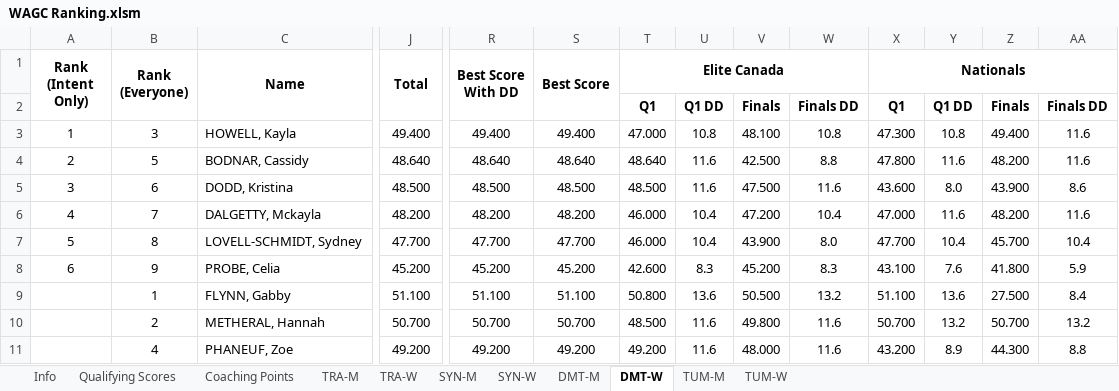
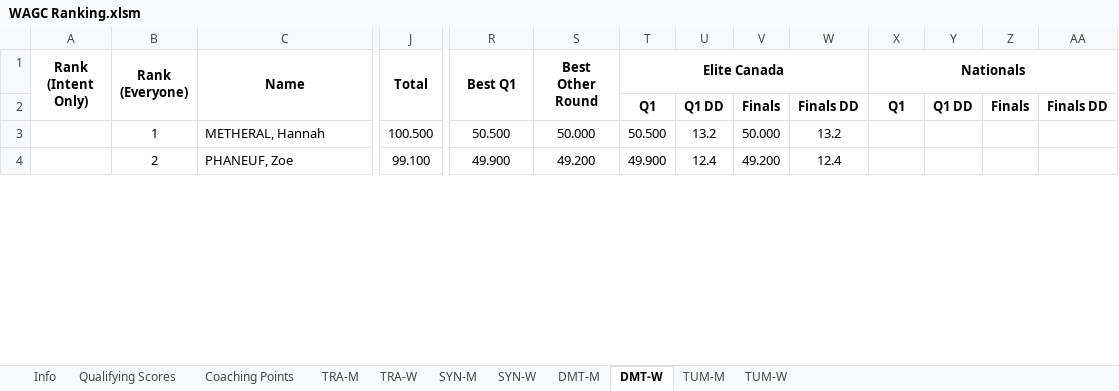
Before and after one commit to trampolinecanada/rankinglists, an Excel workbook: WAGC Ranking.xlsm, sheet DMT-W, drawn as a sheet; only a part is shown, gaps mark what is left out; values as stored, in another font and other column widths than the file's, no borders; conditional formats not drawn; removed rows and columns are numbered as before the commit, all else as after; rows hold the shown columns only; the diff covers the shown part only; the diff names each change by its address in the sheet, - before the commit and + after, or states it on an @@ line.

```diff
--- a/WAGC Ranking.xlsm (sheet DMT-W)
+++ b/WAGC Ranking.xlsm (sheet DMT-W)
-R1: Best Score With DD
+R1: Best Q1
-S1: Best Score
+S1: Best Other Round
-row 3: 1 | 3 | HOWELL, Kayla | 49.400 | 49.400 | 49.400 | 47.000 | 10.8 | 48.100 | 10.8 | 47.300 | 10.8 | 49.400 | 11.6
-row 4: 2 | 5 | BODNAR, Cassidy | 48.640 | 48.640 | 48.640 | 48.640 | 11.6 | 42.500 | 8.8 | 47.800 | 11.6 | 48.200 | 11.6
-row 5: 3 | 6 | DODD, Kristina | 48.500 | 48.500 | 48.500 | 48.500 | 11.6 | 47.500 | 11.6 | 43.600 | 8.0 | 43.900 | 8.6
-row 6: 4 | 7 | DALGETTY, Mckayla | 48.200 | 48.200 | 48.200 | 46.000 | 10.4 | 47.200 | 10.4 | 47.000 | 11.6 | 48.200 | 11.6
-row 7: 5 | 8 | LOVELL-SCHMIDT, Sydney | 47.700 | 47.700 | 47.700 | 46.000 | 10.4 | 43.900 | 8.0 | 47.700 | 10.4 | 45.700 | 10.4
-row 8: 6 | 9 | PROBE, Celia | 45.200 | 45.200 | 45.200 | 42.600 | 8.3 | 45.200 | 8.3 | 43.100 | 7.6 | 41.800 | 5.9
-row 9:  | 1 | FLYNN, Gabby | 51.100 | 51.100 | 51.100 | 50.800 | 13.6 | 50.500 | 13.2 | 51.100 | 13.6 | 27.500 | 8.4
-B3 (Rank (Everyone)): 2
+B3 (Rank (Everyone)): 1
-J3 (Total): 50.700
+J3 (Total): 100.500
-R3 (Best Q1): 50.700
+R3 (Best Q1): 50.500
-S3 (Best Other Round): 50.700
+S3 (Best Other Round): 50.000
-T3 (Elite Canada): 48.500
+T3 (Elite Canada): 50.500
-U3: 11.6
+U3: 13.2
-V3: 49.800
+V3: 50.000
-W3: 11.6
+W3: 13.2
-X3 (Nationals): 50.700
+X3 (Nationals): (empty)
-Y3: 13.2
+Y3: (empty)
-Z3: 50.700
+Z3: (empty)
-AA3: 13.2
+AA3: (empty)
-B4 (Rank (Everyone)): 4
+B4 (Rank (Everyone)): 2
-J4 (Total): 49.200
+J4 (Total): 99.100
-R4 (Best Q1): 49.200
+R4 (Best Q1): 49.900
-T4 (Elite Canada): 49.200
+T4 (Elite Canada): 49.900
-U4: 11.6
+U4: 12.4
-V4: 48.000
+V4: 49.200
-W4: 11.6
+W4: 12.4
-X4 (Nationals): 43.200
+X4 (Nationals): (empty)
-Y4: 8.9
+Y4: (empty)
-Z4: 44.300
+Z4: (empty)
-AA4: 8.8
+AA4: (empty)
```
Also changed, not shown: 46 added rows, 58 removed rows and 204 edited cells elsewhere in this sheet, sheet TRA-W, sheet TRA-M, sheet DMT-M, sheet TUM-W, sheet TUM-M, sheet SYN-W, 4 more sheets, formulas that keep their value, 1 other file.
